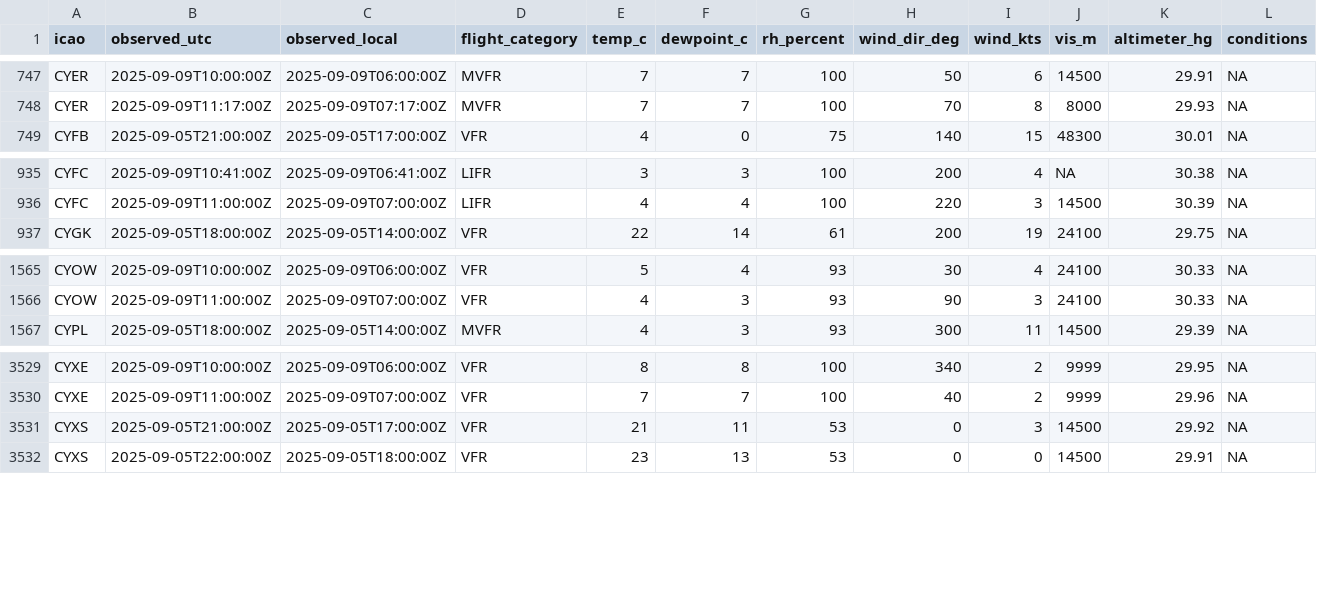
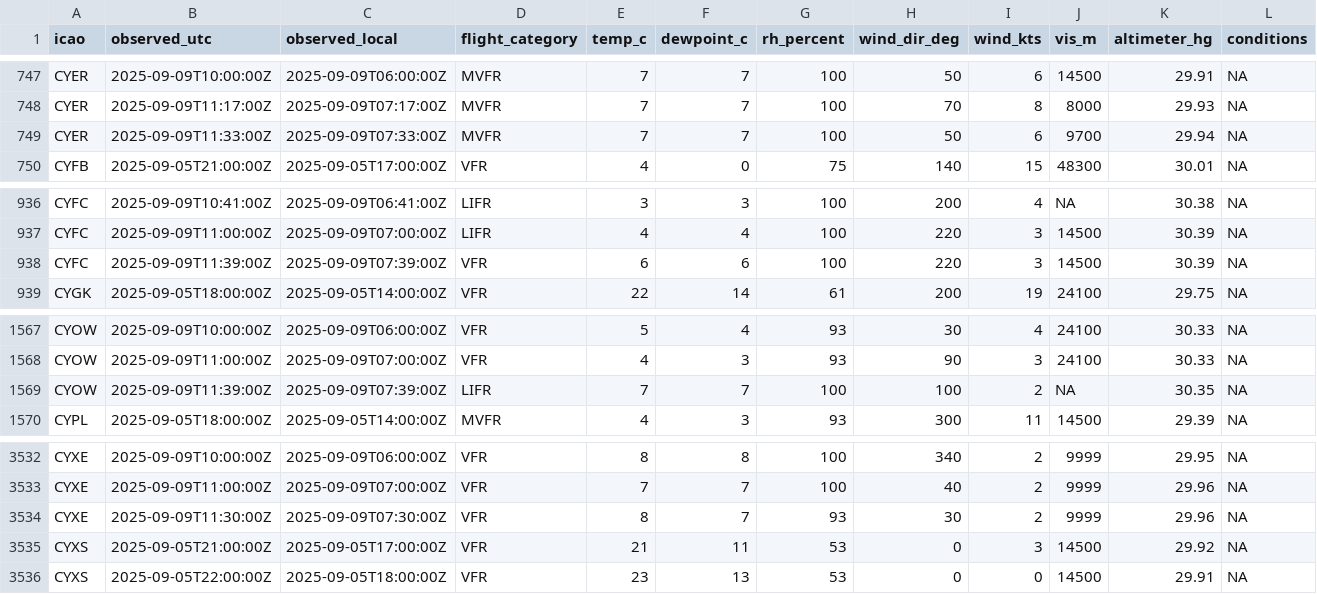
Before and after one commit to NoahCornish/Canada-Flight-Conditions-Research-Project, a CSV file: clean_metars_09_2025.csv, drawn as a sheet; only a part is shown, gaps mark what is left out; rows hold the shown columns only; the diff names each change by its address in the sheet, - before the commit and + after, or states it on an @@ line.

```diff
--- a/clean_metars_09_2025.csv
+++ b/clean_metars_09_2025.csv
+row 749: CYER | 2025-09-09T11:33:00Z | 2025-09-09T07:33:00Z | MVFR | 7 | 7 | 100 | 50 | 6 | 9700 | 29.94 | NA
+row 938: CYFC | 2025-09-09T11:39:00Z | 2025-09-09T07:39:00Z | VFR | 6 | 6 | 100 | 220 | 3 | 14500 | 30.39 | NA
+row 1569: CYOW | 2025-09-09T11:39:00Z | 2025-09-09T07:39:00Z | LIFR | 7 | 7 | 100 | 100 | 2 | NA | 30.35 | NA
+row 3534: CYXE | 2025-09-09T11:30:00Z | 2025-09-09T07:30:00Z | VFR | 8 | 7 | 93 | 30 | 2 | 9999 | 29.96 | NA
```
Also changed, not shown: clean_metars.csv, 4 other files.
